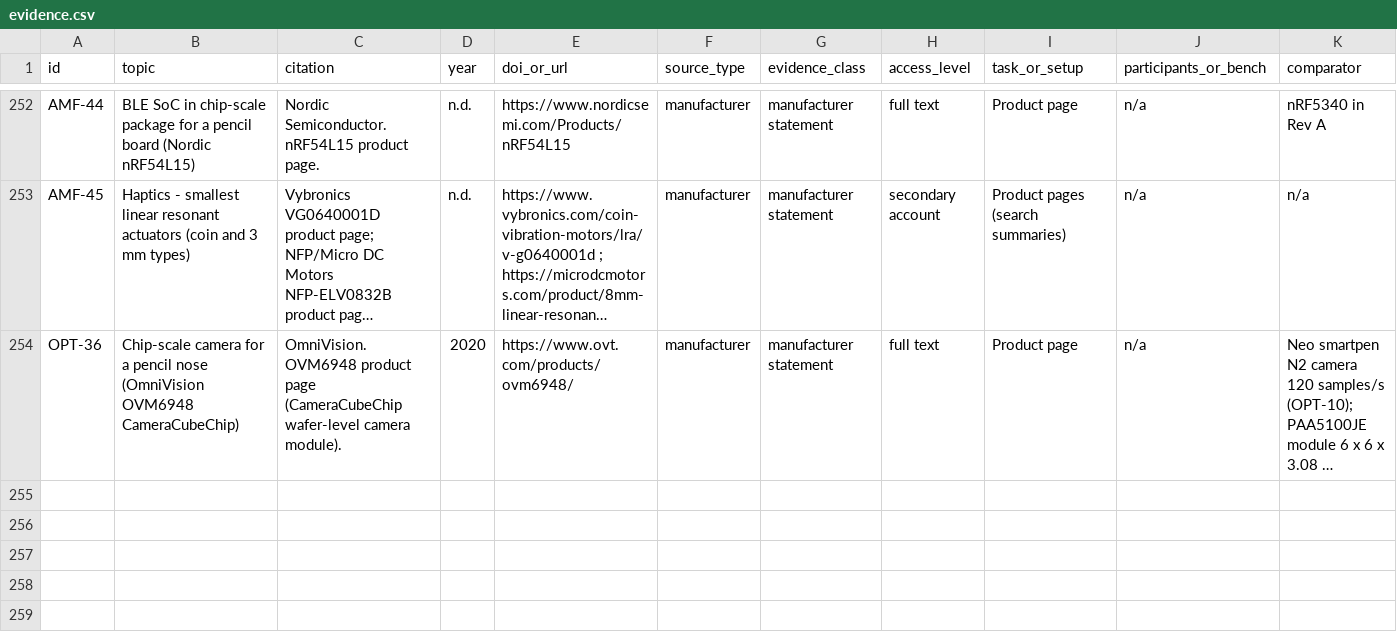
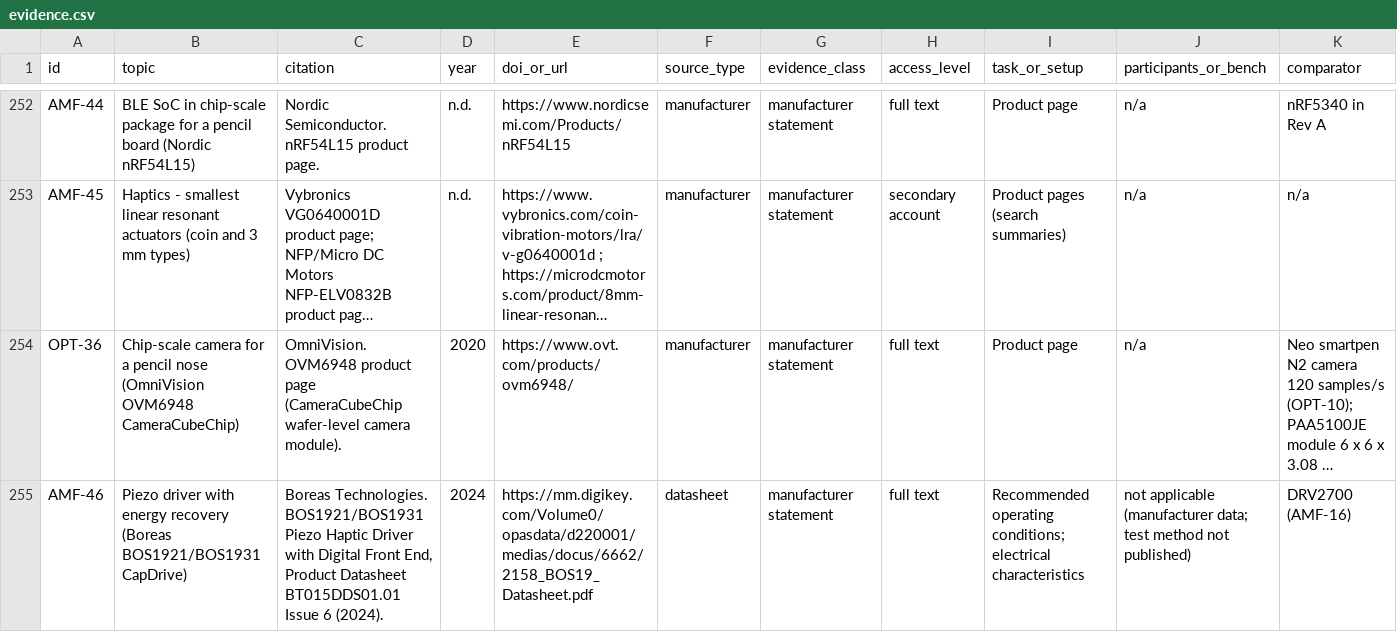
Before and after one commit to adambickerdike/Stabilisation_Pen, a CSV file: docs/evidence.csv, drawn as a sheet; only a part is shown, gaps mark what is left out; long unchanged cells end in …; rows hold the shown columns only; the diff covers the shown part only; the diff names each change by its address in the sheet, - before the commit and + after, or states it on an @@ line.

```diff
--- a/docs/evidence.csv
+++ b/docs/evidence.csv
+row 255: AMF-46 | Piezo driver with energy recovery (Boreas BOS1921/BOS1931 CapDrive) | Boreas Technologies. BOS1921/BOS1931 Piezo Haptic Driver with Digital Front End, Product Datasheet BT015DDS01.01 Issue 6 (2024). | 2024 | https://mm.digikey.com/Volume0/opasdata/d220001/medias/docus/6662/2158_BOS19_Datasheet.pdf | datasheet | manufacturer statement | full text | Recommended operating conditions; electrical characteristics | not applicable (manufacturer data; test method not published) | DRV2700 (AMF-16)
```
Also changed, not shown: 2 added rows elsewhere in this file, 28 other files.
